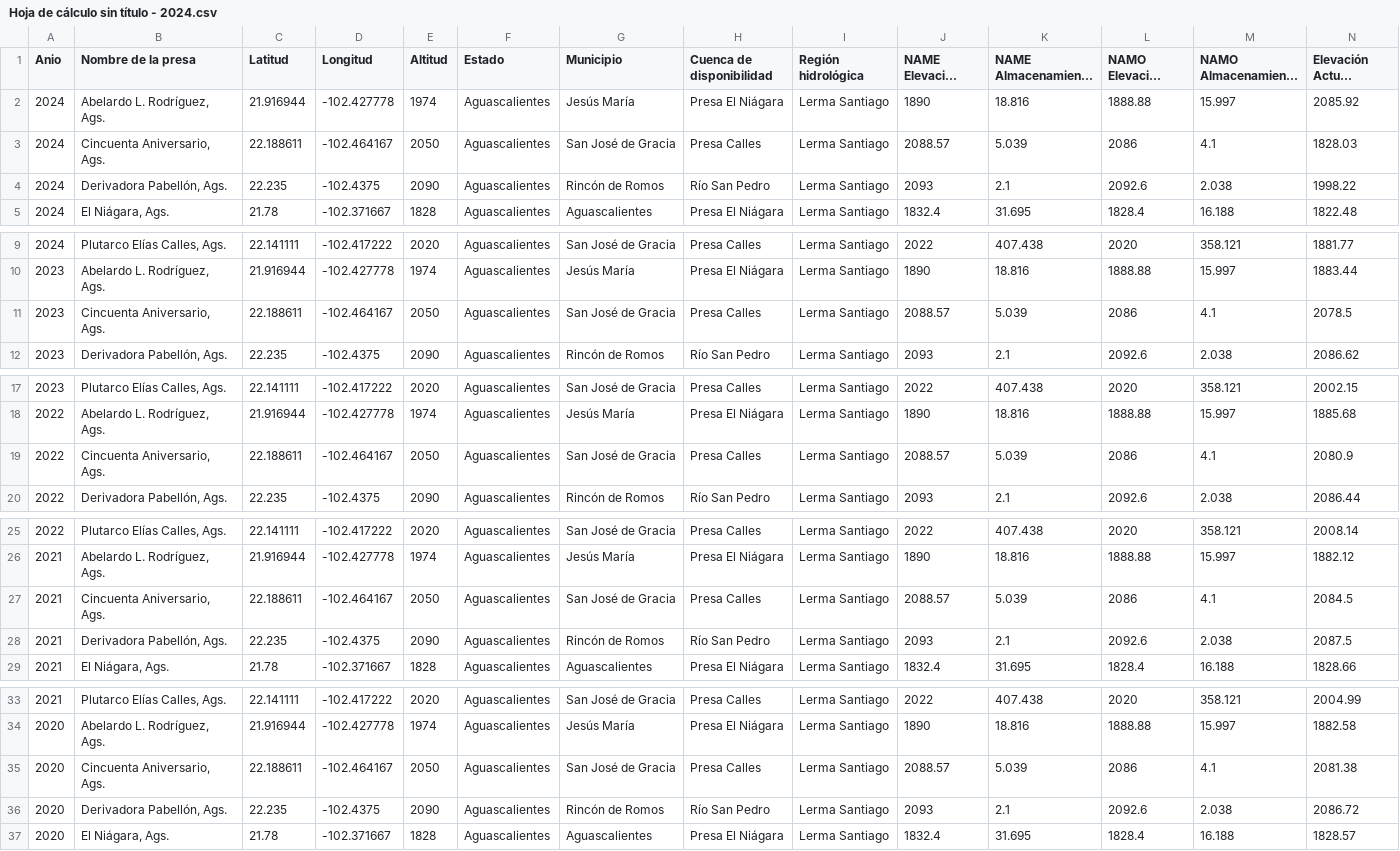
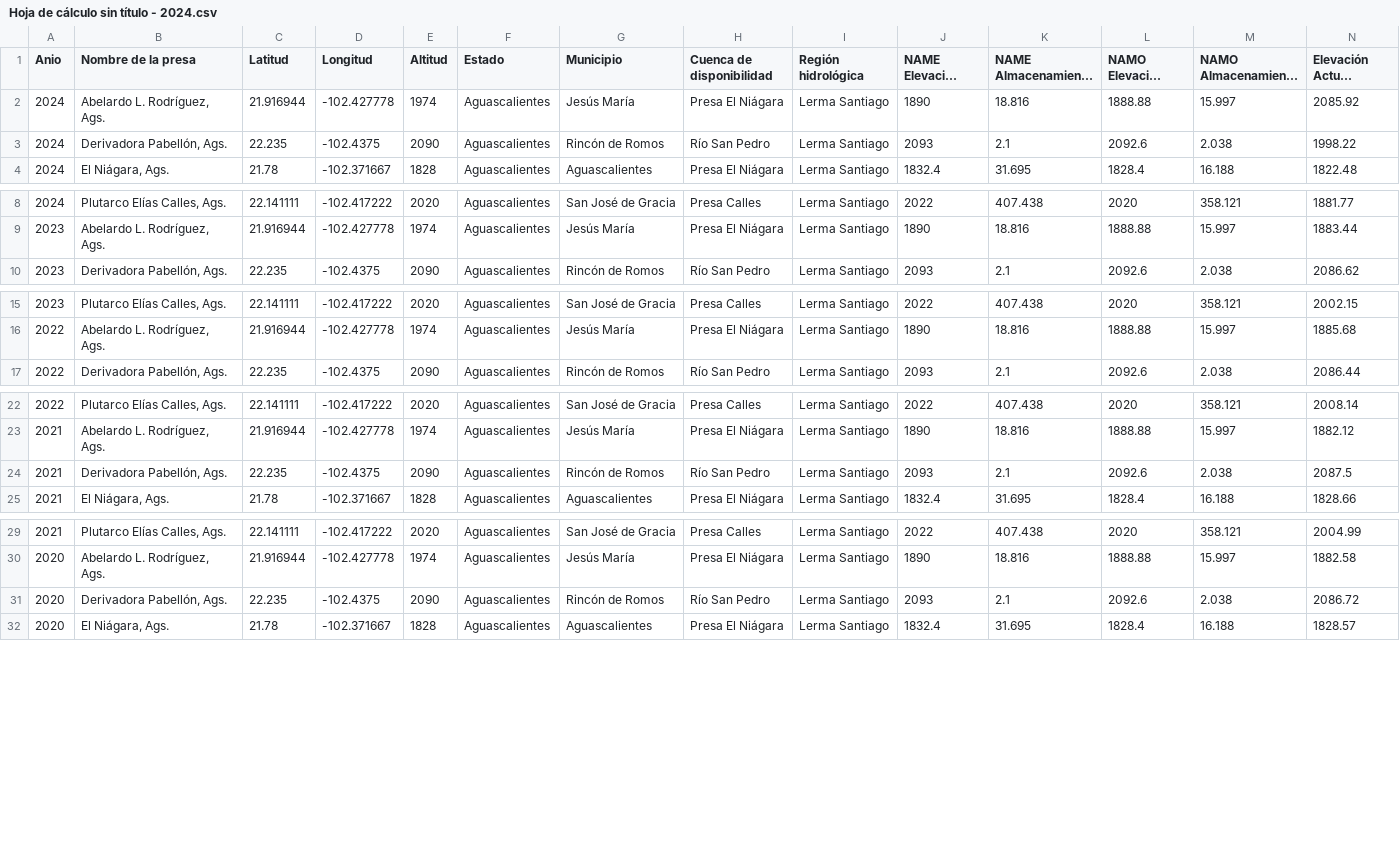
Before and after one commit to MAEL818/HELLDUDES, a CSV file: Hoja de cálculo sin título - 2024.csv, drawn as a sheet; only a part is shown, gaps mark what is left out; long unchanged cells end in …; rows hold the shown columns only; the diff names each change by its address in the sheet, - before the commit and + after, or states it on an @@ line.

Commit message:
Hoja de cálculo sin título - 2024.csv

```diff
--- a/Hoja de cálculo sin título - 2024.csv
+++ b/Hoja de cálculo sin título - 2024.csv
-row 3: 2024 | Cincuenta Aniversario, Ags. | 22.188611 | -102.464167 | 2050 | Aguascalientes | San José de Gracia | Presa Calles | Lerma Santiago | 2088.57 | 5.039 | 2086 | 4.1 | 1828.03
-row 11: 2023 | Cincuenta Aniversario, Ags. | 22.188611 | -102.464167 | 2050 | Aguascalientes | San José de Gracia | Presa Calles | Lerma Santiago | 2088.57 | 5.039 | 2086 | 4.1 | 2078.5
-row 19: 2022 | Cincuenta Aniversario, Ags. | 22.188611 | -102.464167 | 2050 | Aguascalientes | San José de Gracia | Presa Calles | Lerma Santiago | 2088.57 | 5.039 | 2086 | 4.1 | 2080.9
-row 27: 2021 | Cincuenta Aniversario, Ags. | 22.188611 | -102.464167 | 2050 | Aguascalientes | San José de Gracia | Presa Calles | Lerma Santiago | 2088.57 | 5.039 | 2086 | 4.1 | 2084.5
-row 35: 2020 | Cincuenta Aniversario, Ags. | 22.188611 | -102.464167 | 2050 | Aguascalientes | San José de Gracia | Presa Calles | Lerma Santiago | 2088.57 | 5.039 | 2086 | 4.1 | 2081.38
```
